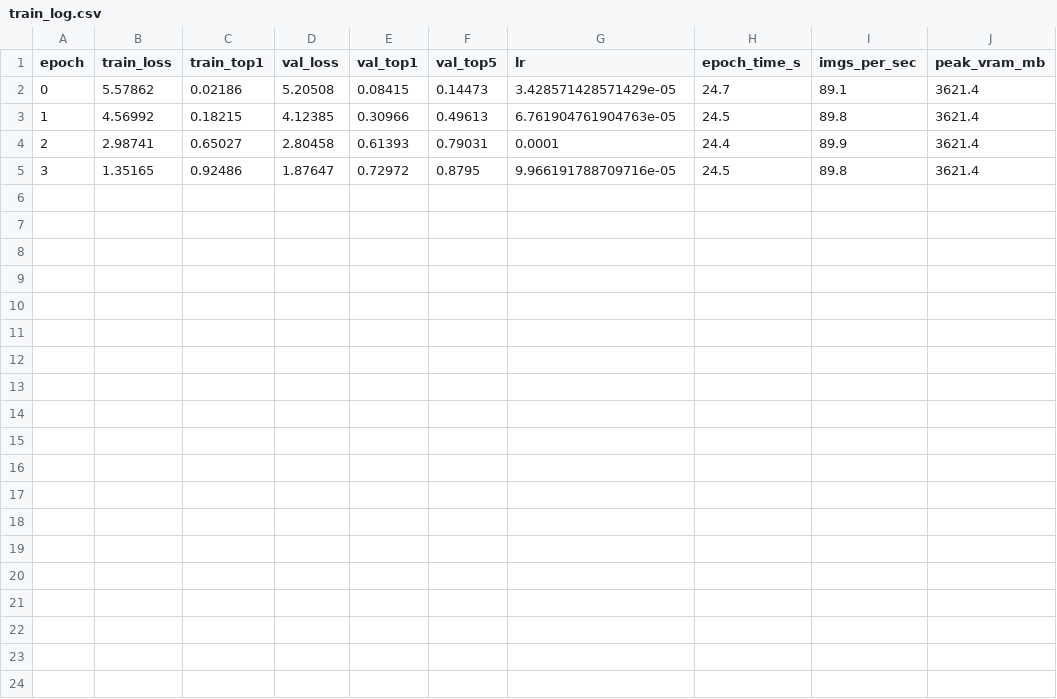
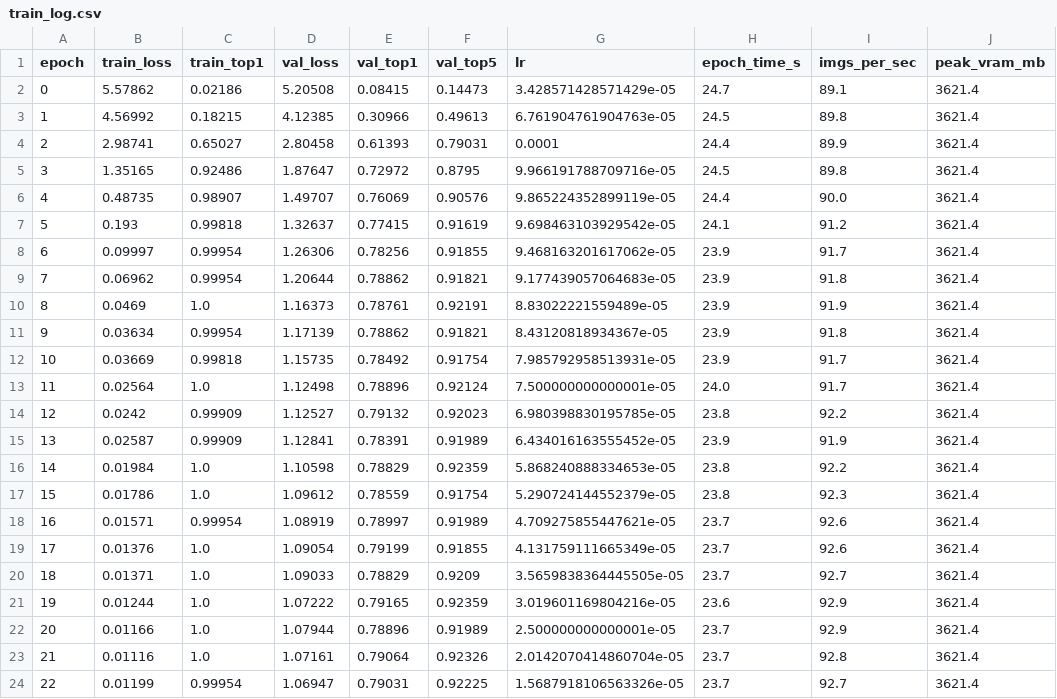
Before and after one commit to KPraveenRaj/cnn-vs-vit, a CSV file: results/runs/vit_b16_caltech256_f10_s2_fullft/train_log.csv, drawn as a sheet.

```diff
--- a/results/runs/vit_b16_caltech256_f10_s2_fullft/train_log.csv
+++ b/results/runs/vit_b16_caltech256_f10_s2_fullft/train_log.csv
@@ -5 +5,20 @@ epoch,train_loss,train_top1,val_loss,val_top1,val_top5,lr,epoch_time_s,imgs_per_
 3,1.35165,0.92486,1.87647,0.72972,0.8795,9.966191788709716e-05,24.5,89.8,3621.4
+4,0.48735,0.98907,1.49707,0.76069,0.90576,9.865224352899119e-05,24.4,90.0,3621.4
+5,0.193,0.99818,1.32637,0.77415,0.91619,9.698463103929542e-05,24.1,91.2,3621.4
+6,0.09997,0.99954,1.26306,0.78256,0.91855,9.468163201617062e-05,23.9,91.7,3621.4
+7,0.06962,0.99954,1.20644,0.78862,0.91821,9.177439057064683e-05,23.9,91.8,3621.4
+8,0.0469,1.0,1.16373,0.78761,0.92191,8.83022221559489e-05,23.9,91.9,3621.4
+9,0.03634,0.99954,1.17139,0.78862,0.91821,8.43120818934367e-05,23.9,91.8,3621.4
+10,0.03669,0.99818,1.15735,0.78492,0.91754,7.985792958513931e-05,23.9,91.7,3621.4
+11,0.02564,1.0,1.12498,0.78896,0.92124,7.500000000000001e-05,24.0,91.7,3621.4
+12,0.0242,0.99909,1.12527,0.79132,0.92023,6.980398830195785e-05,23.8,92.2,3621.4
+13,0.02587,0.99909,1.12841,0.78391,0.91989,6.434016163555452e-05,23.9,91.9,3621.4
+14,0.01984,1.0,1.10598,0.78829,0.92359,5.868240888334653e-05,23.8,92.2,3621.4
+15,0.01786,1.0,1.09612,0.78559,0.91754,5.290724144552379e-05,23.8,92.3,3621.4
+16,0.01571,0.99954,1.08919,0.78997,0.91989,4.709275855447621e-05,23.7,92.6,3621.4
+17,0.01376,1.0,1.09054,0.79199,0.91855,4.131759111665349e-05,23.7,92.6,3621.4
+18,0.01371,1.0,1.09033,0.78829,0.9209,3.5659838364445505e-05,23.7,92.7,3621.4
+19,0.01244,1.0,1.07222,0.79165,0.92359,3.019601169804216e-05,23.6,92.9,3621.4
+20,0.01166,1.0,1.07944,0.78896,0.91989,2.500000000000001e-05,23.7,92.9,3621.4
+21,0.01116,1.0,1.07161,0.79064,0.92326,2.0142070414860704e-05,23.7,92.8,3621.4
+22,0.01199,0.99954,1.06947,0.79031,0.92225,1.5687918106563326e-05,23.7,92.7,3621.4
```
Also changed, not shown: 8 other files.
